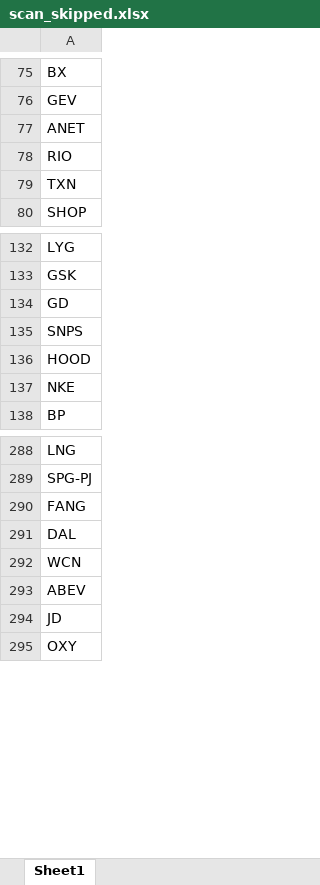
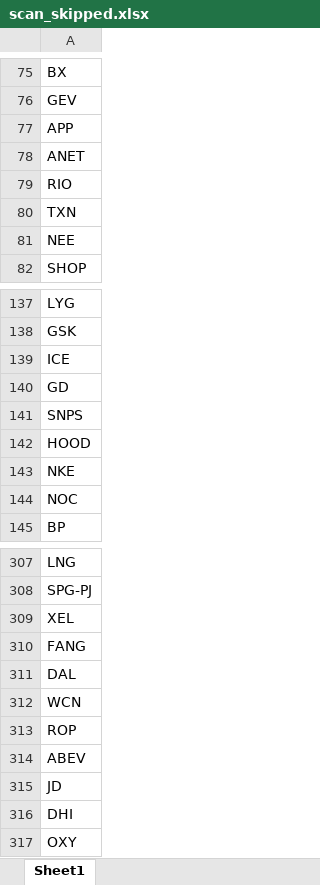
Before and after one commit to fbali10-ux/ABD_ikili_dip, an Excel workbook: scan_skipped.xlsx, sheet Sheet1, drawn as a sheet; only a part is shown, gaps mark what is left out; values as stored, in another font and other column widths than the file's, no borders; the diff covers the shown part only; the diff names each change by its address in the sheet, - before the commit and + after, or states it on an @@ line.

```diff
--- a/scan_skipped.xlsx (sheet Sheet1)
+++ b/scan_skipped.xlsx (sheet Sheet1)
+row 77: APP
+row 81: NEE
+row 139: ICE
+row 144: NOC
+row 309: XEL
+row 313: ROP
+row 316: DHI
```
Also changed, not shown: 52 added rows, 1 removed row and 1 edited cell elsewhere in this sheet, dip_yakalama_daily_120dip_rebound_sonuclar.xlsx, 1 other file.
